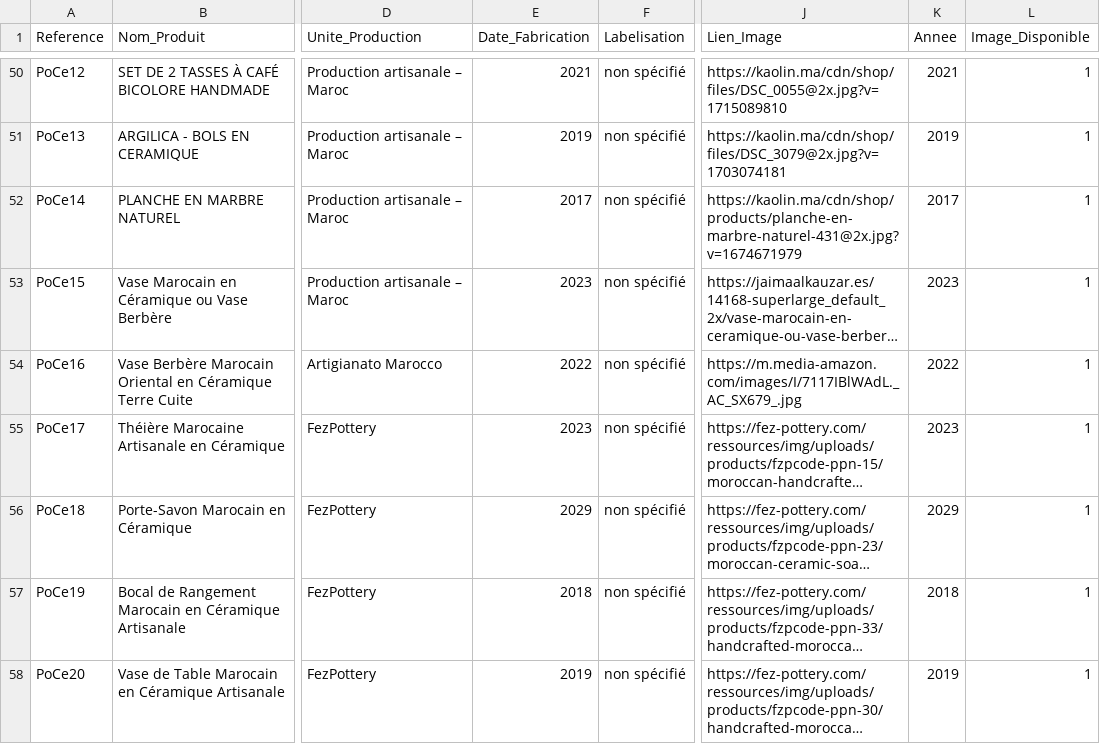
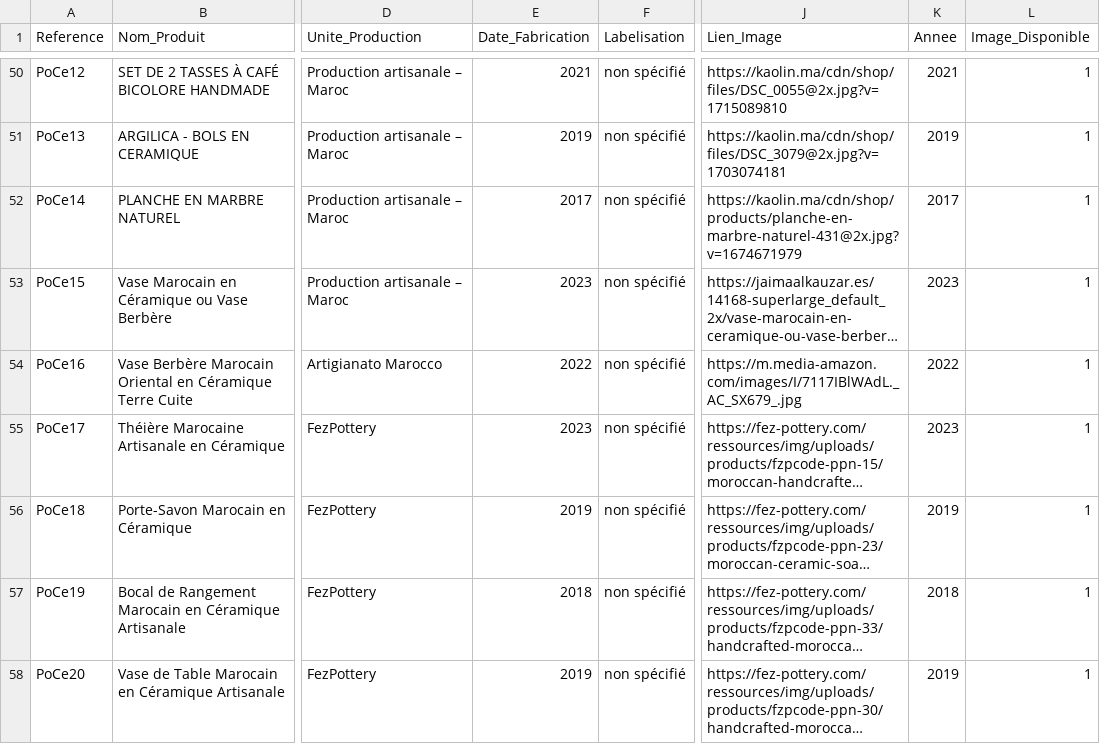
Before and after one commit to Maha-Jr10/artisanat-explorer, a CSV file: cleaned_artisanal_products.csv, drawn as a sheet; only a part is shown, gaps mark what is left out; long unchanged cells end in …; the diff names each change by its address in the sheet, - before the commit and + after, or states it on an @@ line.

Commit message:
Update cleaned_artisanal_products.csv
date fixed

```diff
--- a/cleaned_artisanal_products.csv
+++ b/cleaned_artisanal_products.csv
-E56 (Date_Fabrication): 2029
+E56 (Date_Fabrication): 2019
-K56 (Annee): 2029
+K56 (Annee): 2019
```
